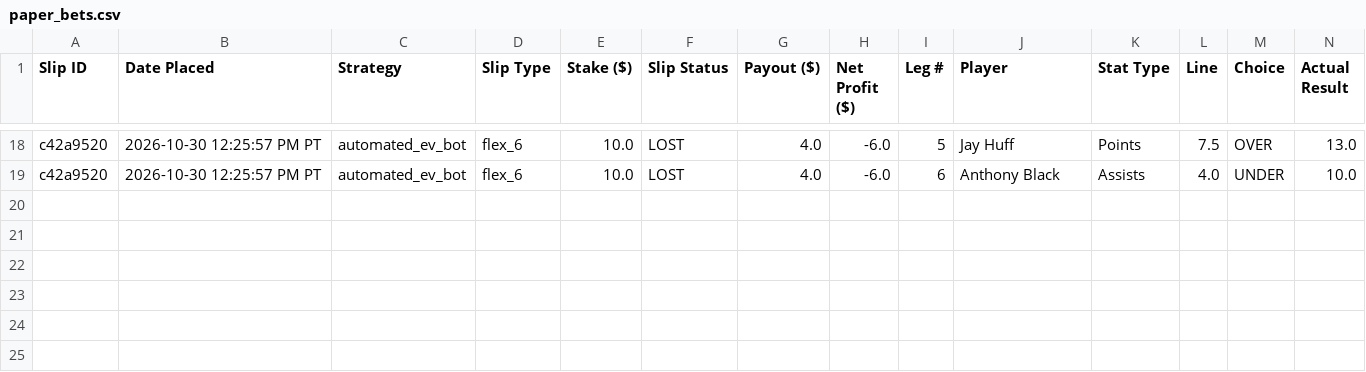
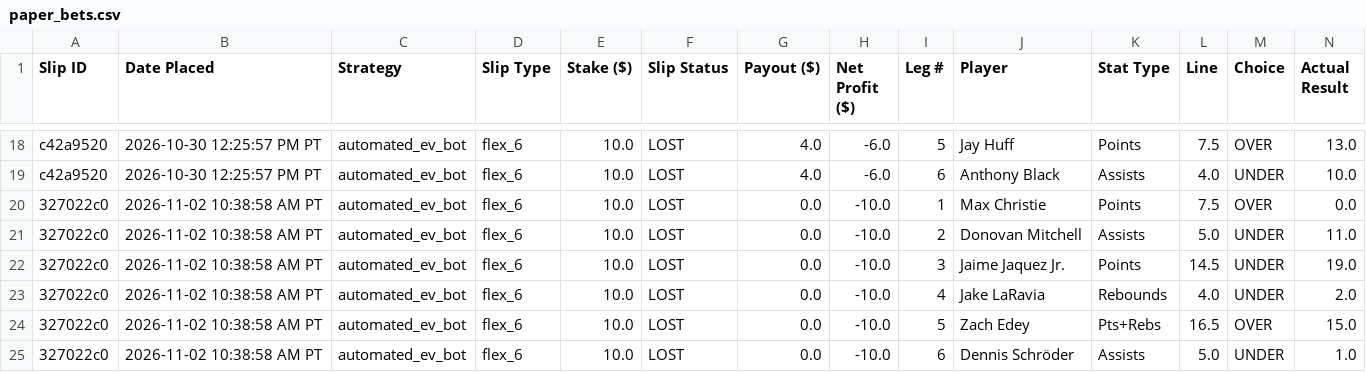
Before and after one commit to akshayarul7/prizepicks-bot, a CSV file: paper_bets.csv, drawn as a sheet; only a part is shown, gaps mark what is left out; rows hold the shown columns only; the diff names each change by its address in the sheet, - before the commit and + after, or states it on an @@ line.

Commit message:
Fix unicode name normalization for ESPN box score auto-settlement and settle Slip #327022c0

```diff
--- a/paper_bets.csv
+++ b/paper_bets.csv
+row 20: 327022c0 | 2026-11-02 10:38:58 AM PT | automated_ev_bot | flex_6 | 10.0 | LOST | 0.0 | -10.0 | 1 | Max Christie | Points | 7.5 | OVER | 0.0
+row 21: 327022c0 | 2026-11-02 10:38:58 AM PT | automated_ev_bot | flex_6 | 10.0 | LOST | 0.0 | -10.0 | 2 | Donovan Mitchell | Assists | 5.0 | UNDER | 11.0
+row 22: 327022c0 | 2026-11-02 10:38:58 AM PT | automated_ev_bot | flex_6 | 10.0 | LOST | 0.0 | -10.0 | 3 | Jaime Jaquez Jr. | Points | 14.5 | UNDER | 19.0
+row 23: 327022c0 | 2026-11-02 10:38:58 AM PT | automated_ev_bot | flex_6 | 10.0 | LOST | 0.0 | -10.0 | 4 | Jake LaRavia | Rebounds | 4.0 | UNDER | 2.0
+row 24: 327022c0 | 2026-11-02 10:38:58 AM PT | automated_ev_bot | flex_6 | 10.0 | LOST | 0.0 | -10.0 | 5 | Zach Edey | Pts+Rebs | 16.5 | OVER | 15.0
+row 25: 327022c0 | 2026-11-02 10:38:58 AM PT | automated_ev_bot | flex_6 | 10.0 | LOST | 0.0 | -10.0 | 6 | Dennis Schröder | Assists | 5.0 | UNDER | 1.0
```
Also changed, not shown: 3 other files.
